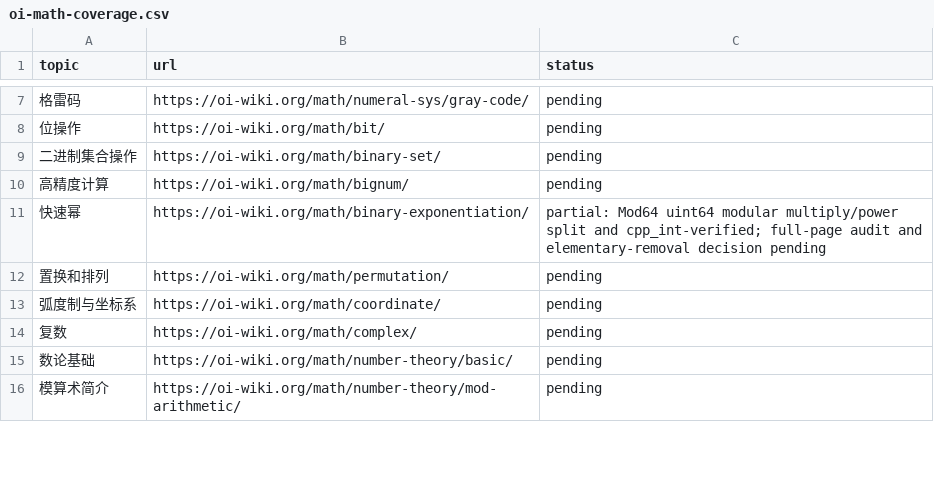
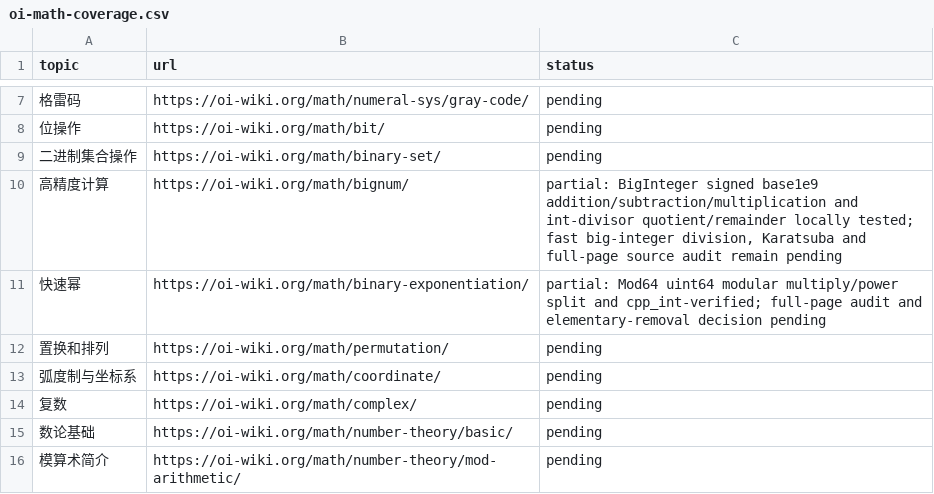
Before and after one commit to gsh20040816/CPCtemplate, a CSV file: docs/oi-math-coverage.csv, drawn as a sheet; only a part is shown, gaps mark what is left out.

```diff
--- a/docs/oi-math-coverage.csv
+++ b/docs/oi-math-coverage.csv
@@ -9,3 +9,3 @@ topic,url,status
 二进制集合操作,https://oi-wiki.org/math/binary-set/,pending
-高精度计算,https://oi-wiki.org/math/bignum/,pending
+高精度计算,https://oi-wiki.org/math/bignum/,"partial: BigInteger signed base1e9 addition/subtraction/multiplication and int-divisor quotient/remainder locally tested; fast big-integer division, Karatsuba and full-page source audit remain pending"
 快速幂,https://oi-wiki.org/math/binary-exponentiation/,partial: Mod64 uint64 modular multiply/power split and cpp_int-verified; full-page audit and elementary-removal decision pending
```
Also changed, not shown: docs/coverage.csv, 45 other files.
